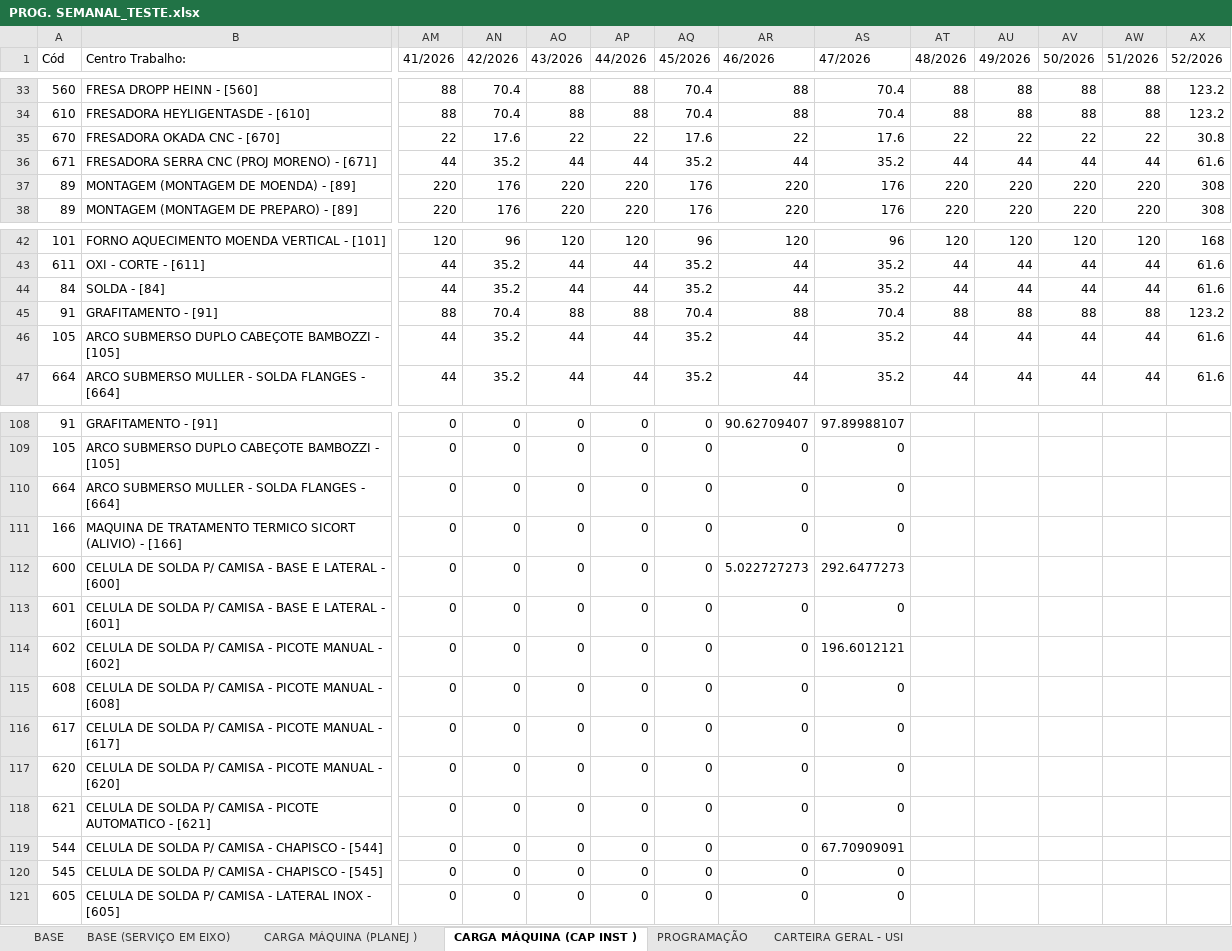
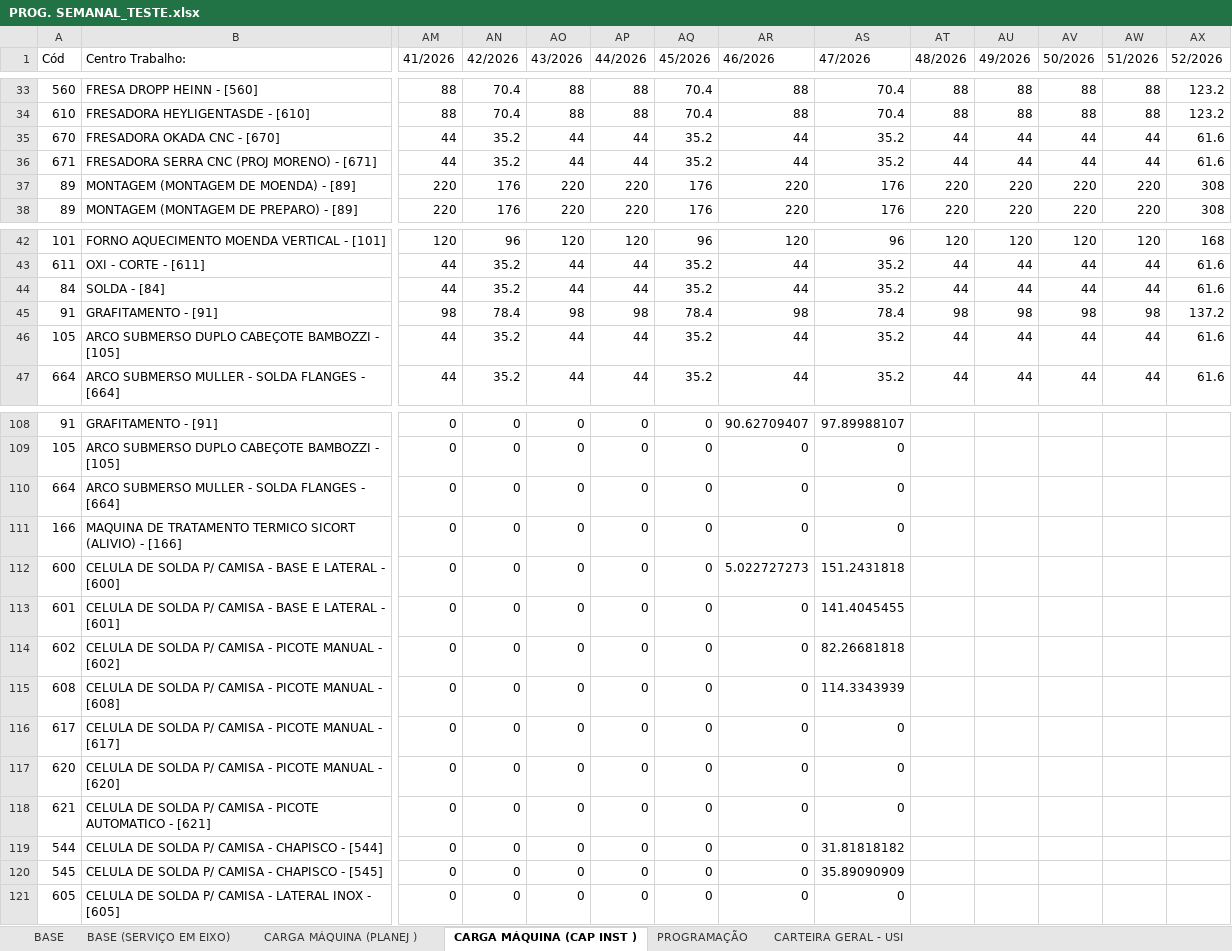
Before and after one commit to gilmarcosta2812200-hash/Progr_MECAL.html, an Excel workbook: PROG. SEMANAL_TESTE.xlsx, sheet CARGA MÁQUINA (CAP INST ), drawn as a sheet; only a part is shown, gaps mark what is left out; values as stored, in another font and other column widths than the file's, no borders; table styles not drawn; removed rows and columns are numbered as before the commit, all else as after; rows hold the shown columns only; the diff names each change by its address in the sheet, - before the commit and + after, or states it on an @@ line.

```diff
--- a/PROG. SEMANAL_TESTE.xlsx (sheet CARGA MÁQUINA (CAP INST ))
+++ b/PROG. SEMANAL_TESTE.xlsx (sheet CARGA MÁQUINA (CAP INST ))
-row 35: 670 | FRESADORA OKADA CNC - [670] | 22 | 17.6 | 22 | 22 | 17.6 | 22 | 17.6 | 22 | 22 | 22 | 22 | 30.8
+row 35: 670 | FRESADORA OKADA CNC - [670] | 44 | 35.2 | 44 | 44 | 35.2 | 44 | 35.2 | 44 | 44 | 44 | 44 | 61.6
-row 45: 91 | GRAFITAMENTO - [91] | 88 | 70.4 | 88 | 88 | 70.4 | 88 | 70.4 | 88 | 88 | 88 | 88 | 123.2
+row 45: 91 | GRAFITAMENTO - [91] | 98 | 78.4 | 98 | 98 | 78.4 | 98 | 78.4 | 98 | 98 | 98 | 98 | 137.2
-AS112 (47/2026): 292.6477273
+AS112 (47/2026): 151.2431818
-AS113 (47/2026): 0
+AS113 (47/2026): 141.4045455
-AS114 (47/2026): 196.6012121
+AS114 (47/2026): 82.26681818
-AS115 (47/2026): 0
+AS115 (47/2026): 114.3343939
-AS119 (47/2026): 67.70909091
+AS119 (47/2026): 31.81818182
-AS120 (47/2026): 0
+AS120 (47/2026): 35.89090909
```
Also changed, not shown: sheet BASE, sheet CARGA MÁQUINA (PLANEJ ).
